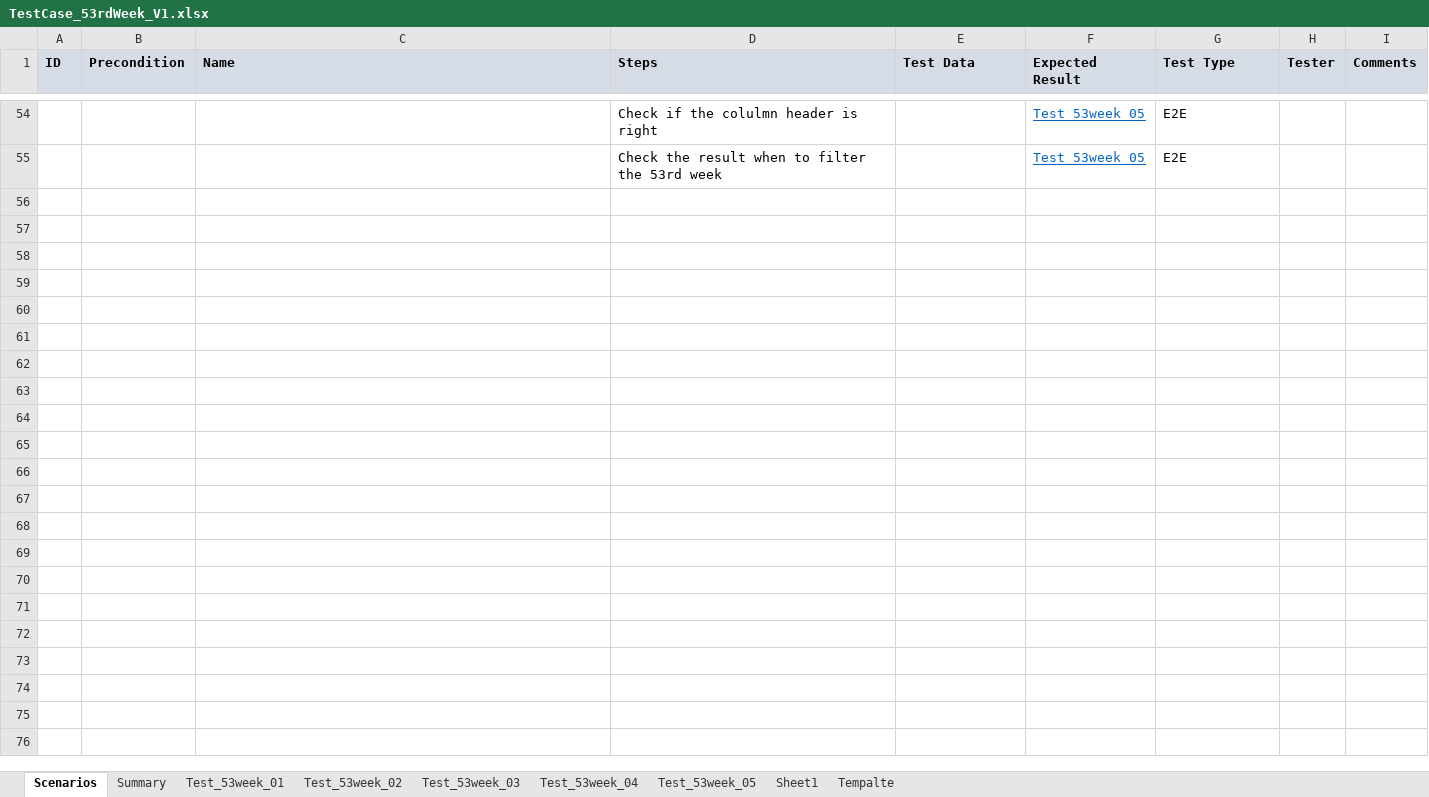
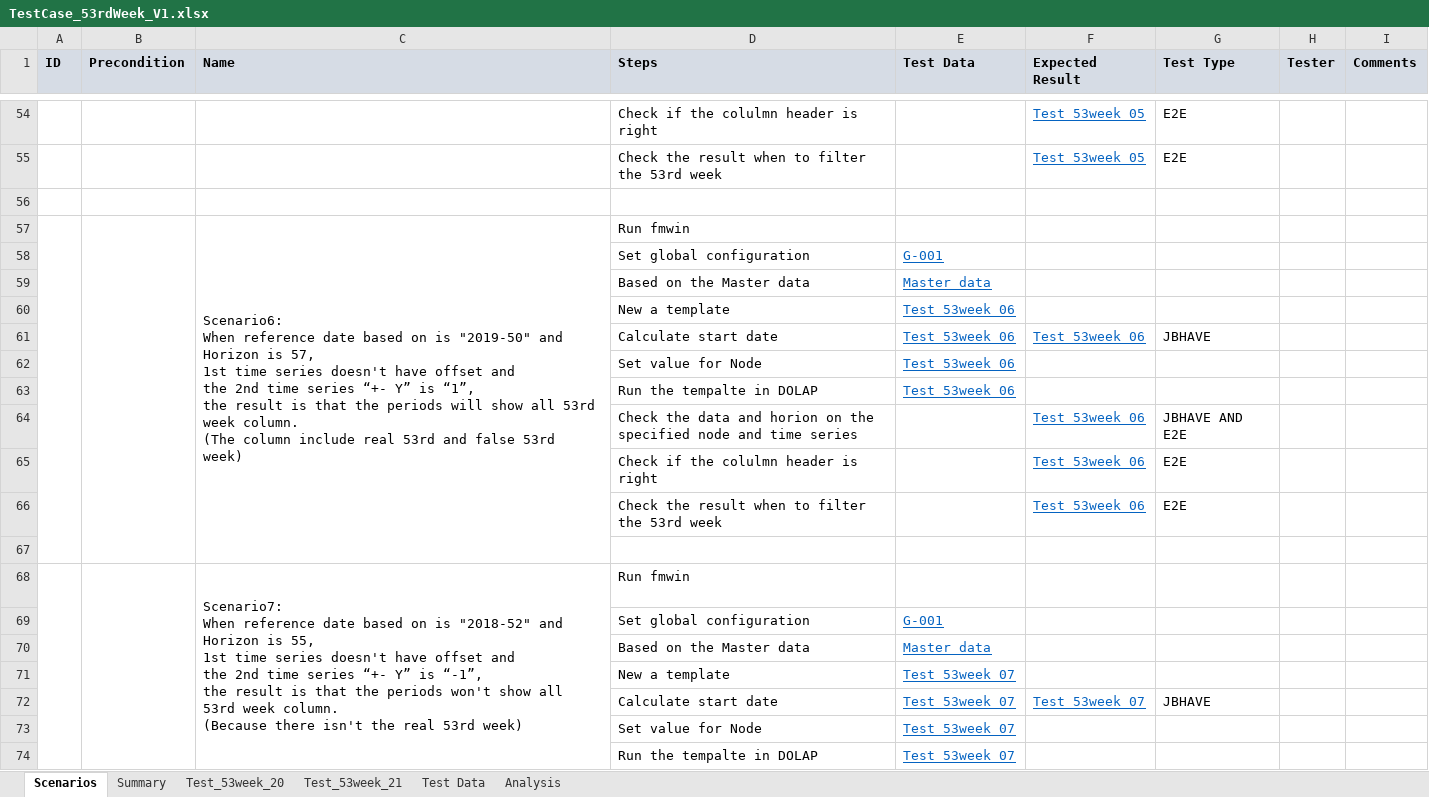
Before and after one commit to hbzhang3610/DOALP_TestDoc, an Excel workbook: 53Week/TestCase_53rdWeek_V1.xlsx, sheet Scenarios, drawn as a sheet; only a part is shown, gaps mark what is left out; values as stored, in another font and other column widths than the file's, no borders; ↵ is a line break in a cell; the diff covers the shown part only; the diff names each change by its address in the sheet, - before the commit and + after, or states it on an @@ line.

Commit message:
add test case

```diff
--- a/53Week/TestCase_53rdWeek_V1.xlsx (sheet Scenarios)
+++ b/53Week/TestCase_53rdWeek_V1.xlsx (sheet Scenarios)
-sheet tab: Sheet1
+sheet tab: Test Data
@@ sheet tab hidden: Test_53week_01 @@
@@ sheet tab hidden: Test_53week_02 @@
@@ sheet tab hidden: Test_53week_03 @@
@@ sheet tab hidden: Test_53week_04 @@
@@ sheet tab hidden: Test_53week_05 @@
-sheet tab: Tempalte
+sheet tab: Test_53week_20
+sheet tab: Test_53week_21
+sheet tab: Analysis
+row 56: (empty)
+row 57:  |  | Scenario6: ↵ When reference date based on is "2019-50" and Horizon is 57, ↵ 1st time series doesn't have offset and ↵ the 2nd time series “+- Y” is “1”, ↵ the result is that the periods will show all 53rd week column. ↵ (The column include real 53rd and false 53rd week) | Run fmwin
+row 58:  |  |  | Set global configuration | G-001
+row 59:  |  |  | Based on the Master data | Master data
+row 60:  |  |  | New a template | Test_53week_06
+row 61:  |  |  | Calculate start date | Test_53week_06 | Test_53week_06 | JBHAVE
+row 62:  |  |  | Set value for Node | Test_53week_06
+row 63:  |  |  | Run the tempalte in DOLAP | Test_53week_06
+row 64:  |  |  | Check the data and horion on the specified node and time series |  | Test_53week_06 | JBHAVE AND E2E
+row 65:  |  |  | Check if the colulmn header is right |  | Test_53week_06 | E2E
+row 66:  |  |  | Check the result when to filter the 53rd week |  | Test_53week_06 | E2E
+row 67: (empty)
+row 68:  |  | Scenario7: ↵ When reference date based on is "2018-52" and Horizon is 55, ↵ 1st time series doesn't have offset and ↵ the 2nd time series “+- Y” is “-1”, ↵ the result is that the periods won't show all 53rd week column. ↵ (Because there isn't the real 53rd week) | Run fmwin
+row 69:  |  |  | Set global configuration | G-001
+row 70:  |  |  | Based on the Master data | Master data
+row 71:  |  |  | New a template | Test_53week_07
+row 72:  |  |  | Calculate start date | Test_53week_07 | Test_53week_07 | JBHAVE
+row 73:  |  |  | Set value for Node | Test_53week_07
+row 74:  |  |  | Run the tempalte in DOLAP | Test_53week_07
```
Also changed, not shown: 157 added rows and 5 edited cells elsewhere in this sheet, sheet Test Data, sheet Summary, charts or pictures, GlobalConfiguration.xlsx, TestCase_FeatureName_V1.xlsx, 1 other file.
